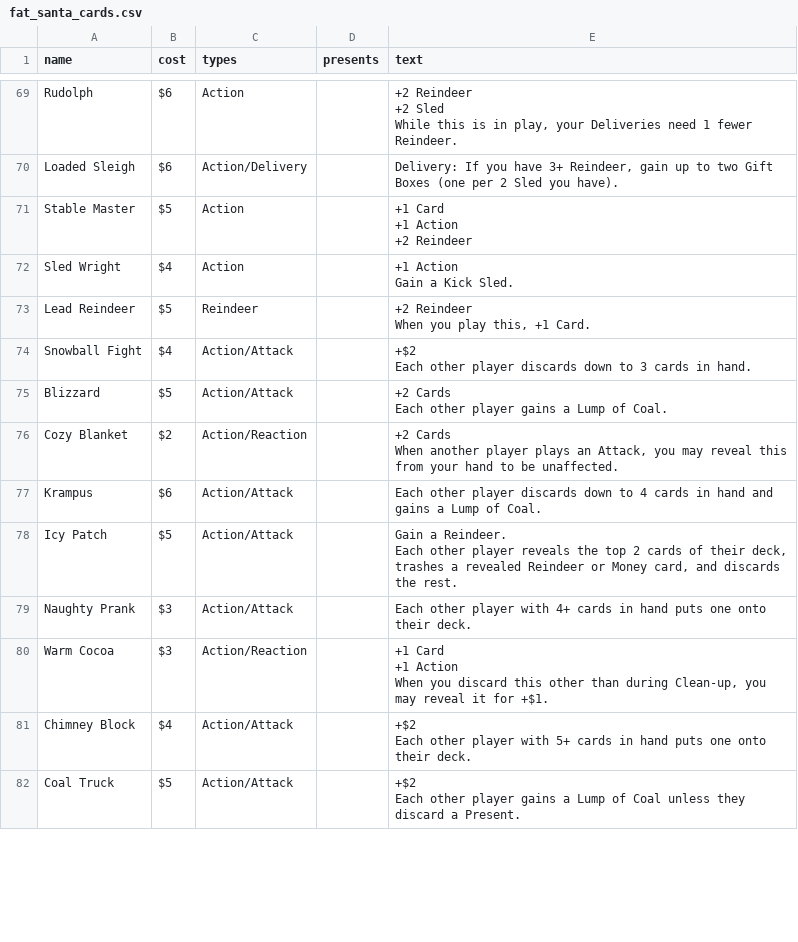
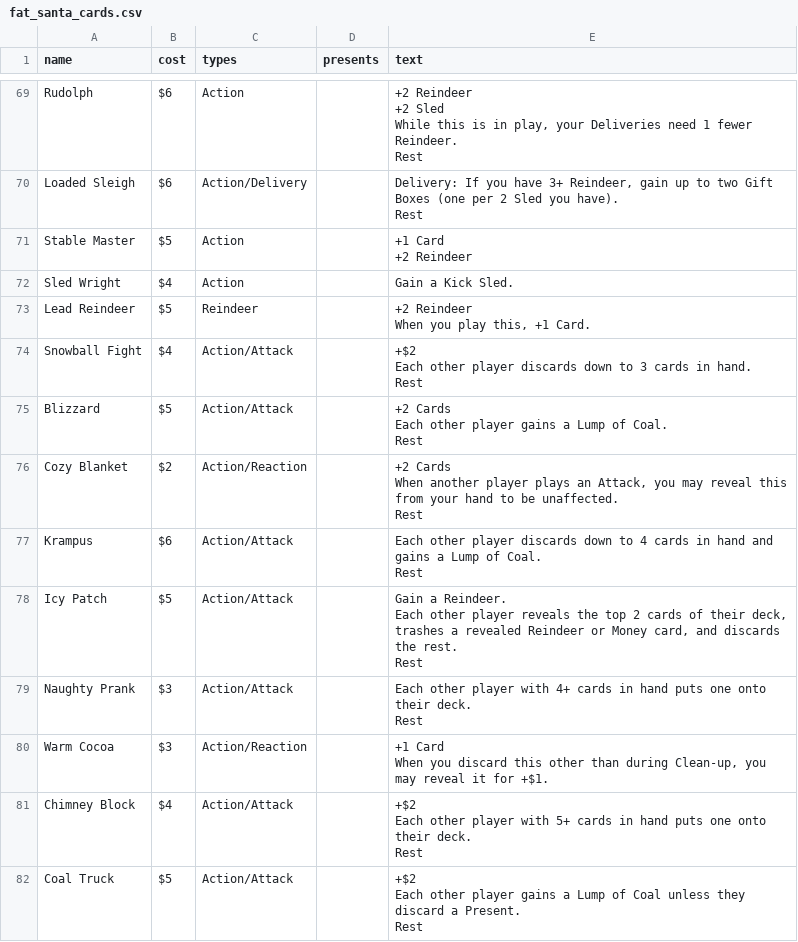
Before and after one commit to ashtonkellis/fat-santa, a CSV file: data/fat_santa_cards.csv, drawn as a sheet; only a part is shown, gaps mark what is left out; ↵ is a line break in a cell; the diff covers the shown part only; the diff names each change by its address in the sheet, - before the commit and + after, or states it on an @@ line.

```diff
--- a/data/fat_santa_cards.csv
+++ b/data/fat_santa_cards.csv
-E69 (text): …fewer Reindeer.
+E69 (text): …fewer Reindeer. ↵ Rest
-E70 (text): …you have).
+E70 (text): …you have). ↵ Rest
-E71 (text): +1 Card ↵ +1 Action ↵ +2 Reindeer
+E71 (text): +1 Card ↵ +2 Reindeer
-E72 (text): +1 Action ↵ Gain a Kick Sled.
+E72 (text): Gain a Kick Sled.
-E74 (text): …in hand.
+E74 (text): …in hand. ↵ Rest
-E75 (text): …of Coal.
+E75 (text): …of Coal. ↵ Rest
-E76 (text): …be unaffected.
+E76 (text): …be unaffected. ↵ Rest
-E77 (text): …of Coal.
+E77 (text): …of Coal. ↵ Rest
-E78 (text): …the rest.
+E78 (text): …the rest. ↵ Rest
-E79 (text): …their deck.
+E79 (text): …their deck. ↵ Rest
-E80 (text): +1 Card ↵ +1 Action ↵ When you…
+E80 (text): +1 Card ↵ When you…
-E81 (text): …their deck.
+E81 (text): …their deck. ↵ Rest
-E82 (text): …a Present.
+E82 (text): …a Present. ↵ Rest
```
Also changed, not shown: 64 edited cells elsewhere in this file, 2 other files.
